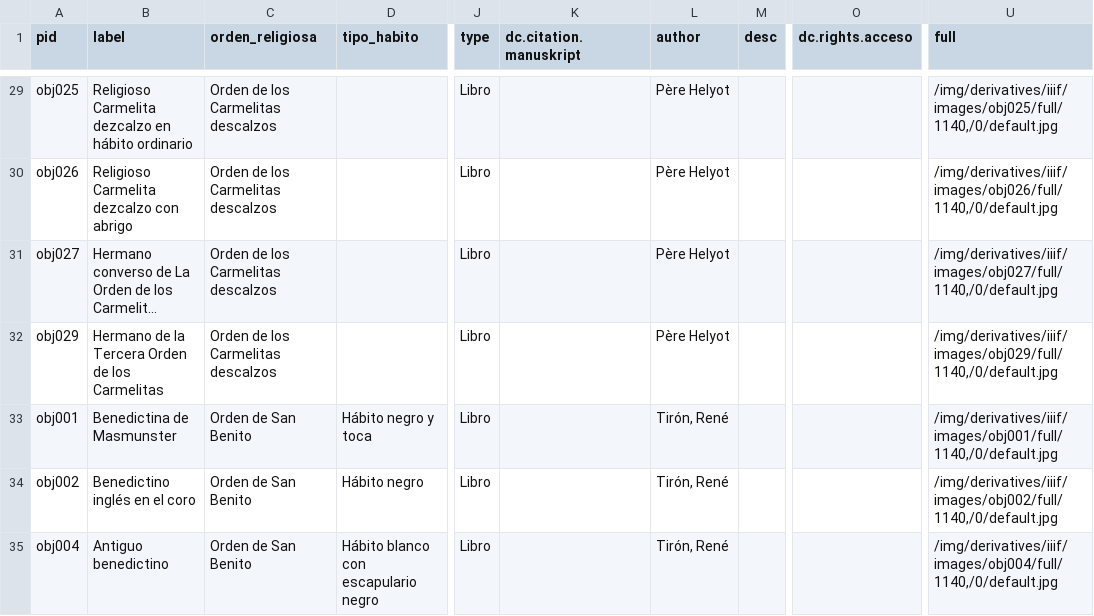
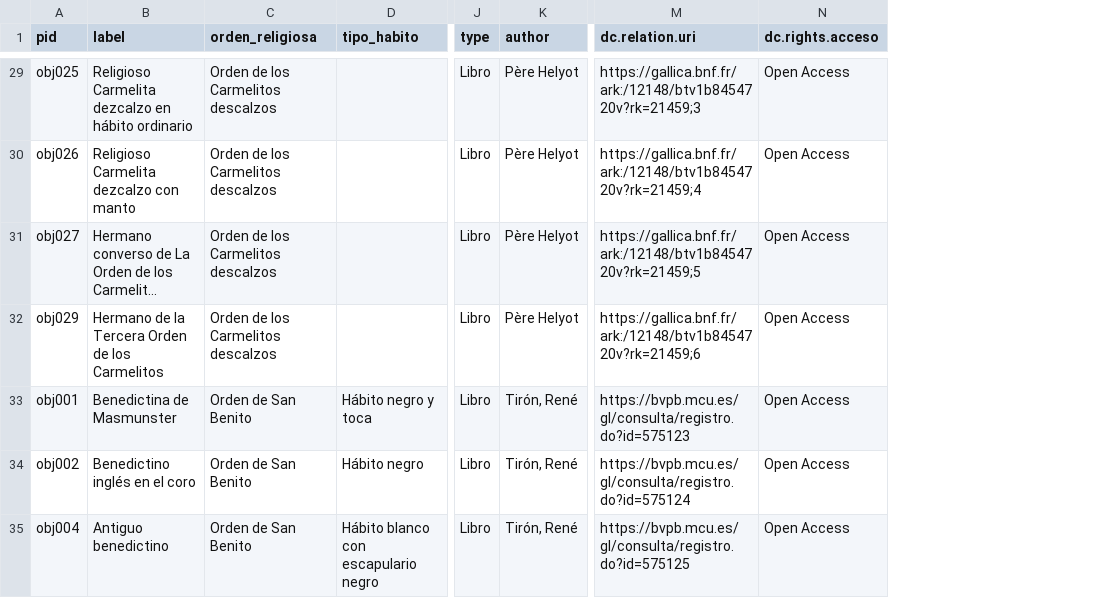
Before and after one commit to icanogar/habitos, a CSV file: _data/catalogo.csv, drawn as a sheet; only a part is shown, gaps mark what is left out; long unchanged cells end in …; removed rows and columns are numbered as before the commit, all else as after; the diff covers the shown part only; the diff names each change by its address in the sheet, - before the commit and + after, or states it on an @@ line.

```diff
--- a/_data/catalogo.csv
+++ b/_data/catalogo.csv
-column K (dc.citation.manuskript), empty
-column M (desc), empty
+column M (dc.relation.uri), rows 29-35: https://gallica.bnf.fr/ark:/12148/btv1b8454720v?rk=21459;3 | https://gallica.bnf.fr/ark:/12148/btv1b8454720v?rk=21459;4 | https://gallica.bnf.fr/ark:/12148/btv1b8454720v?rk=21459;5 | https://gallica.bnf.fr/ark:/12148/btv1b8454720v?rk=21459;6 | https://bvpb.mcu.es/gl/consulta/registro.do?id=575123 | https://bvpb.mcu.es/gl/consulta/registro.do?id=575124 | https://bvpb.mcu.es/gl/consulta/registro.do?id=575125
-column U (full), rows 29-35: /img/derivatives/iiif/images/obj025/full/1140,/0/default.jpg | /img/derivatives/iiif/images/obj026/full/1140,/0/default.jpg | /img/derivatives/iiif/images/obj027/full/1140,/0/default.jpg | /img/derivatives/iiif/images/obj029/full/1140,/0/default.jpg | /img/derivatives/iiif/images/obj001/full/1140,/0/default.jpg | /img/derivatives/iiif/images/obj002/full/1140,/0/default.jpg | /img/derivatives/iiif/images/obj004/full/1140,/0/default.jpg
-C29:C32 (orden_religiosa): Orden de los Carmelitas descalzos
+C29:C32 (orden_religiosa): Orden de los Carmelitos descalzos
-N29:N35 (dc.rights.acceso): (empty)
+N29:N35 (dc.rights.acceso): Open Access
-B30 (label): Religioso Carmelita dezcalzo con abrigo
+B30 (label): Religioso Carmelita dezcalzo con manto
-B32 (label): Hermano de la Tercera Orden de los Carmelitas
+B32 (label): Hermano de la Tercera Orden de los Carmelitos
```
Also changed, not shown: 5 removed rows and 67 edited cells elsewhere in this file, 7 other files.
